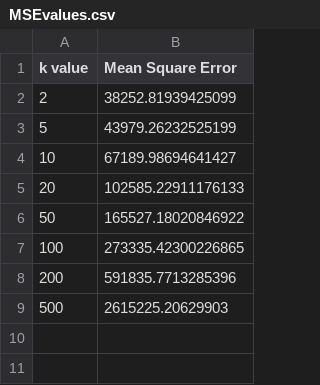
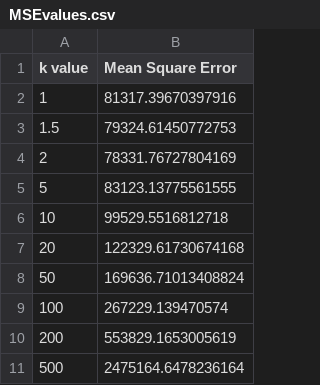
Before and after one commit to richarddoss/Basketball_statistics_predictor, a CSV file: synthetic/MSEvalues.csv, drawn as a sheet.

```diff
--- a/synthetic/MSEvalues.csv
+++ b/synthetic/MSEvalues.csv
@@ -1,9 +1,11 @@
 k value,Mean Square Error
-2,38252.81939425099
-5,43979.26232525199
-10,67189.98694641427
-20,102585.22911176133
-50,165527.18020846922
-100,273335.42300226865
-200,591835.7713285396
-500,2615225.20629903
+1,81317.39670397916
+1.5,79324.61450772753
+2,78331.76727804169
+5,83123.13775561555
+10,99529.5516812718
+20,122329.61730674168
+50,169636.71013408824
+100,267229.139470574
+200,553829.1653005619
+500,2475164.6478236164
```
Also changed, not shown: synthetic/MSEvaluesThesis.csv, synthetic/MatchupGenerate.csv, 7 other files.
